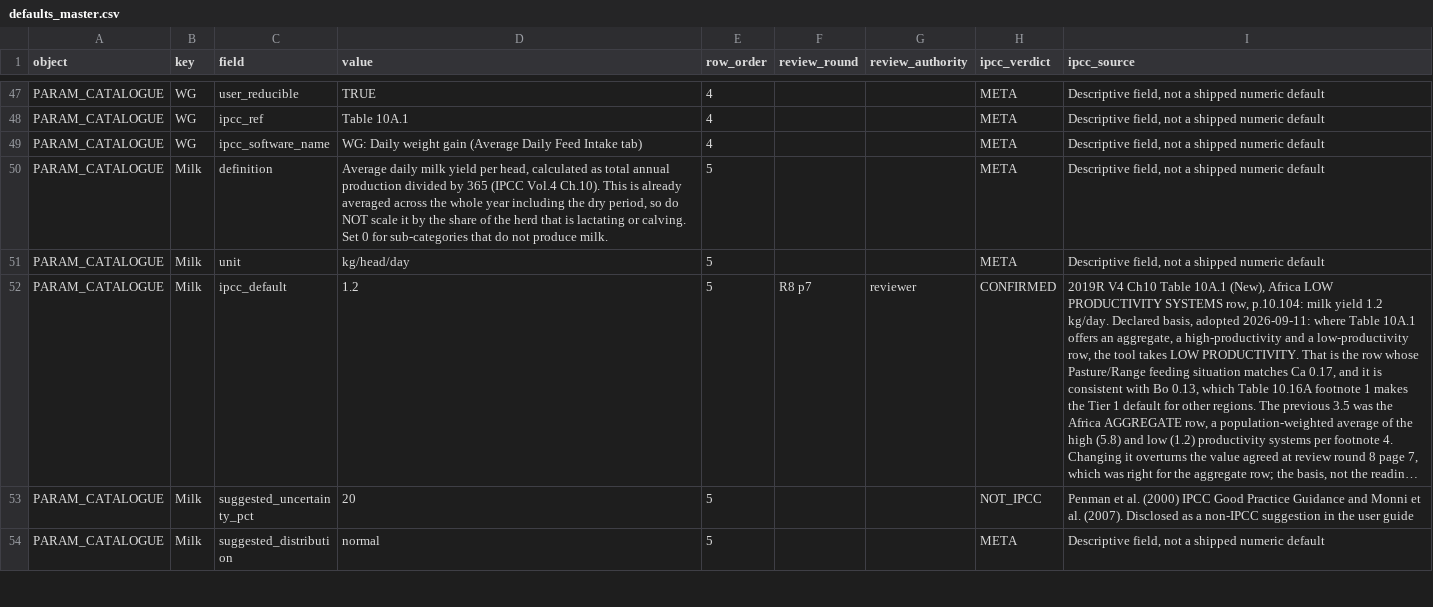
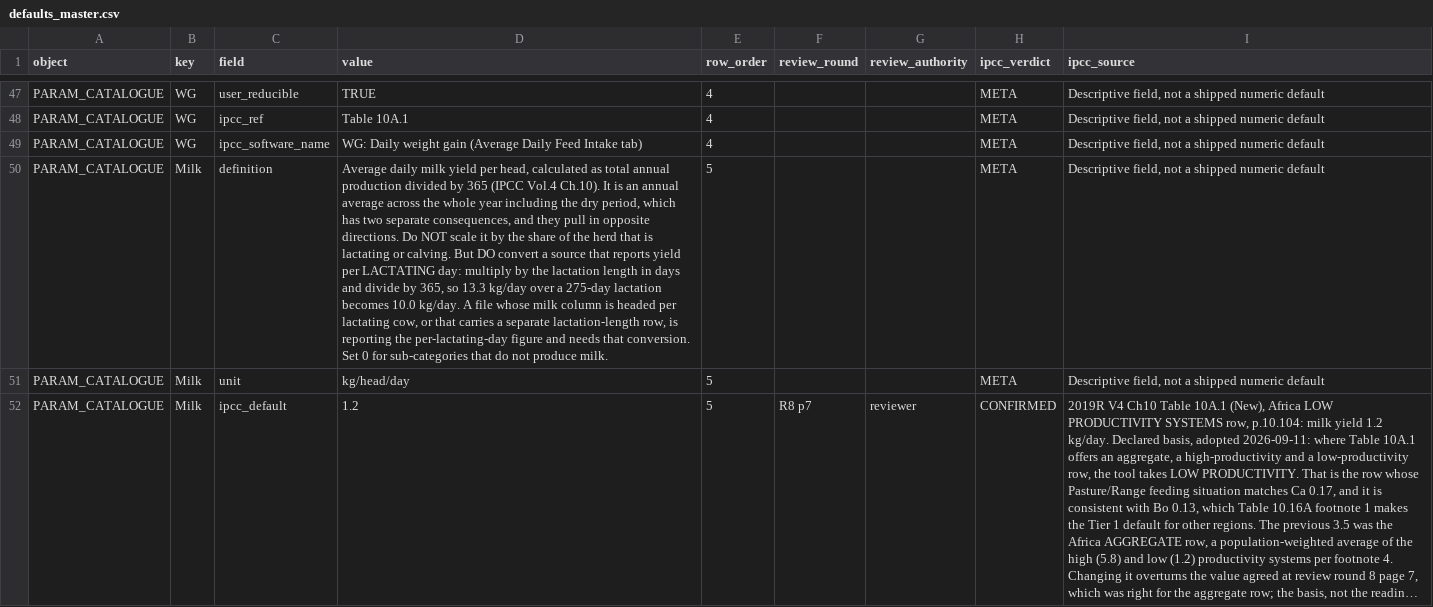
Before and after one commit to CGIAR-Climate-Data-Hub/cattle-ghg-uncertainty, a CSV file: defaults/defaults_master.csv, drawn as a sheet; only a part is shown, gaps mark what is left out; the shorter side is filled out with more unchanged rows; long unchanged cells end in …; the diff names each change by its address in the sheet, - before the commit and + after, or states it on an @@ line.

```diff
--- a/defaults/defaults_master.csv
+++ b/defaults/defaults_master.csv
-D50 (value): …Vol.4 Ch.10). This is already averaged across the whole year including the dry period, so do NOT scale it by the share of the herd that is lactating or calving. Set 0…
+D50 (value): …Vol.4 Ch.10). It is an annual average across the whole year including the dry period, which has two separate consequences, and they pull in opposite directions. Do NOT scale it by the share of the herd that is lactating or calving. But DO convert a source that reports yield per LACTATING day: multiply by the lactation length in days and divide by 365, so 13.3 kg/day over a 275-day lactation becomes 10.0 kg/day. A file whose milk column is headed per lactating cow, or that carries a separate lactation-length row, is reporting the per-lactating-day figure and needs that conversion. Set 0…
```
Also changed, not shown: 6 other files.
